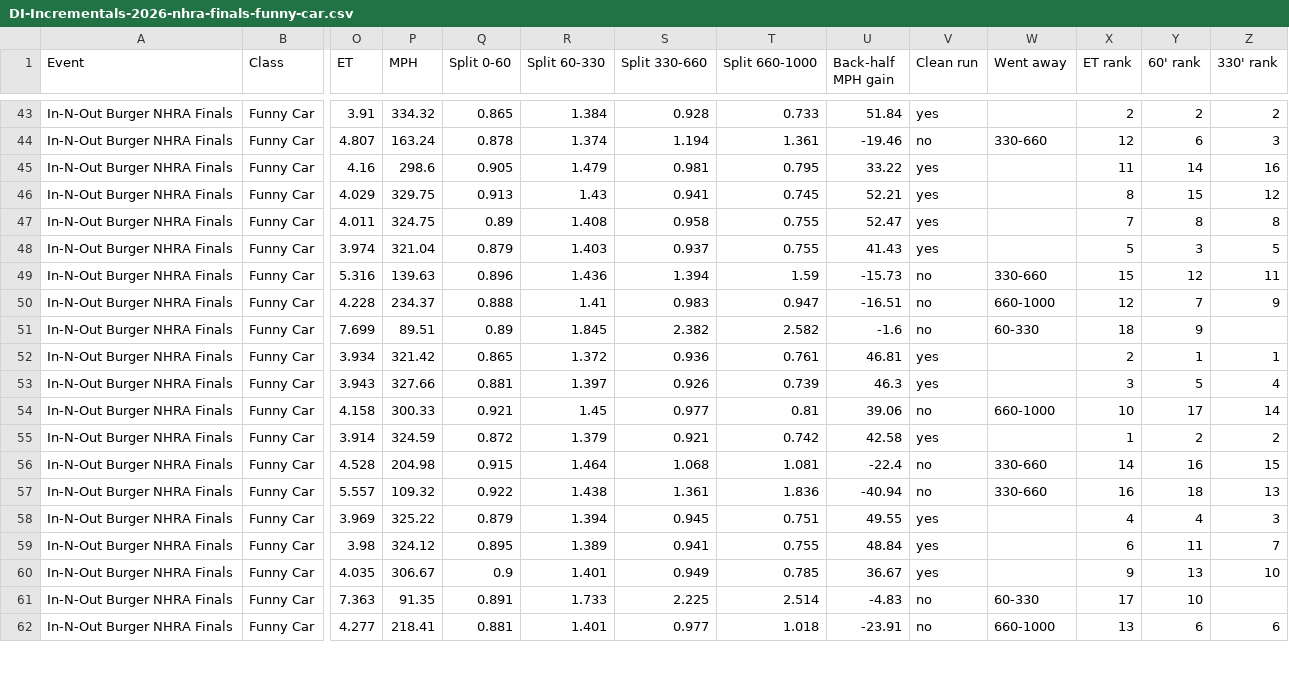
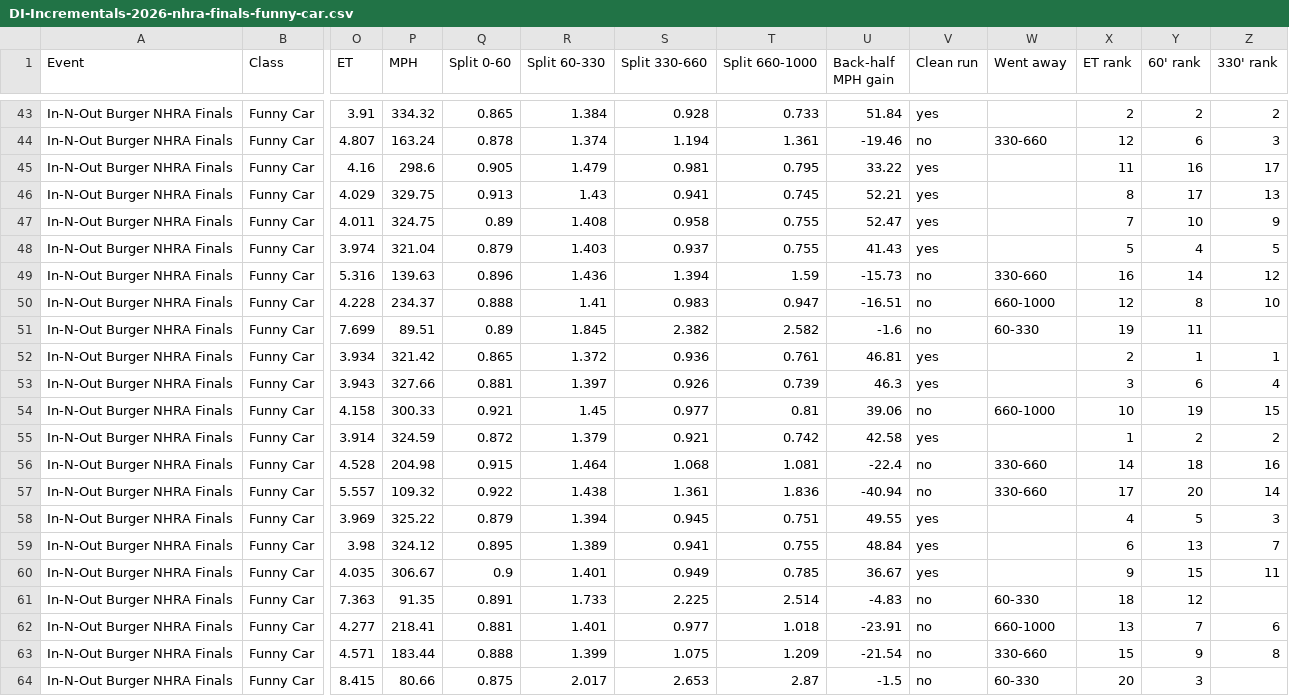
Before and after one commit to wes-buck/di-incrementals, a CSV file: events/2026-nhra-finals/funny-car/DI-Incrementals-2026-nhra-finals-funny-car.csv, drawn as a sheet; only a part is shown, gaps mark what is left out; rows hold the shown columns only; the diff covers the shown part only; the diff names each change by its address in the sheet, - before the commit and + after, or states it on an @@ line.

Commit message:
Update: In-N-Out Burger NHRA Finals | Top Fuel Q1,Q2,Q3; Funny Car Q1,Q2,Q3; Pro Stock Q1,Q2,Q3; Pro Stock Motorcycle Q1,Q2,Q3,E1

```diff
--- a/events/2026-nhra-finals/funny-car/DI-Incrementals-2026-nhra-finals-funny-car.csv
+++ b/events/2026-nhra-finals/funny-car/DI-Incrementals-2026-nhra-finals-funny-car.csv
-Y45 (60' rank): 14
+Y45 (60' rank): 16
-Z45 (330' rank): 16
+Z45 (330' rank): 17
-Y46 (60' rank): 15
+Y46 (60' rank): 17
-Z46 (330' rank): 12
+Z46 (330' rank): 13
-Y47 (60' rank): 8
+Y47 (60' rank): 10
-Z47 (330' rank): 8
+Z47 (330' rank): 9
-Y48 (60' rank): 3
+Y48 (60' rank): 4
-X49 (ET rank): 15
+X49 (ET rank): 16
-Y49 (60' rank): 12
+Y49 (60' rank): 14
-Z49 (330' rank): 11
+Z49 (330' rank): 12
-Y50 (60' rank): 7
+Y50 (60' rank): 8
-Z50 (330' rank): 9
+Z50 (330' rank): 10
-X51 (ET rank): 18
+X51 (ET rank): 19
-Y51 (60' rank): 9
+Y51 (60' rank): 11
-Y53 (60' rank): 5
+Y53 (60' rank): 6
-Y54 (60' rank): 17
+Y54 (60' rank): 19
-Z54 (330' rank): 14
+Z54 (330' rank): 15
-Y56 (60' rank): 16
+Y56 (60' rank): 18
-Z56 (330' rank): 15
+Z56 (330' rank): 16
-X57 (ET rank): 16
+X57 (ET rank): 17
-Y57 (60' rank): 18
+Y57 (60' rank): 20
-Z57 (330' rank): 13
+Z57 (330' rank): 14
-Y58 (60' rank): 4
+Y58 (60' rank): 5
-Y59 (60' rank): 11
+Y59 (60' rank): 13
-Y60 (60' rank): 13
+Y60 (60' rank): 15
-Z60 (330' rank): 10
+Z60 (330' rank): 11
-X61 (ET rank): 17
+X61 (ET rank): 18
-Y61 (60' rank): 10
+Y61 (60' rank): 12
-Y62 (60' rank): 6
+Y62 (60' rank): 7
+row 63: In-N-Out Burger NHRA Finals | Funny Car | 4.571 | 183.44 | 0.888 | 1.399 | 1.075 | 1.209 | -21.54 | no | 330-660 | 15 | 9 | 8
+row 64: In-N-Out Burger NHRA Finals | Funny Car | 8.415 | 80.66 | 0.875 | 2.017 | 2.653 | 2.87 | -1.5 | no | 60-330 | 20 | 3
```
Also changed, not shown: 6 edited cells elsewhere in this file, funny-car/DI-Incrementals-2026-nhra-finals-funny-car.csv, 13 other files.
